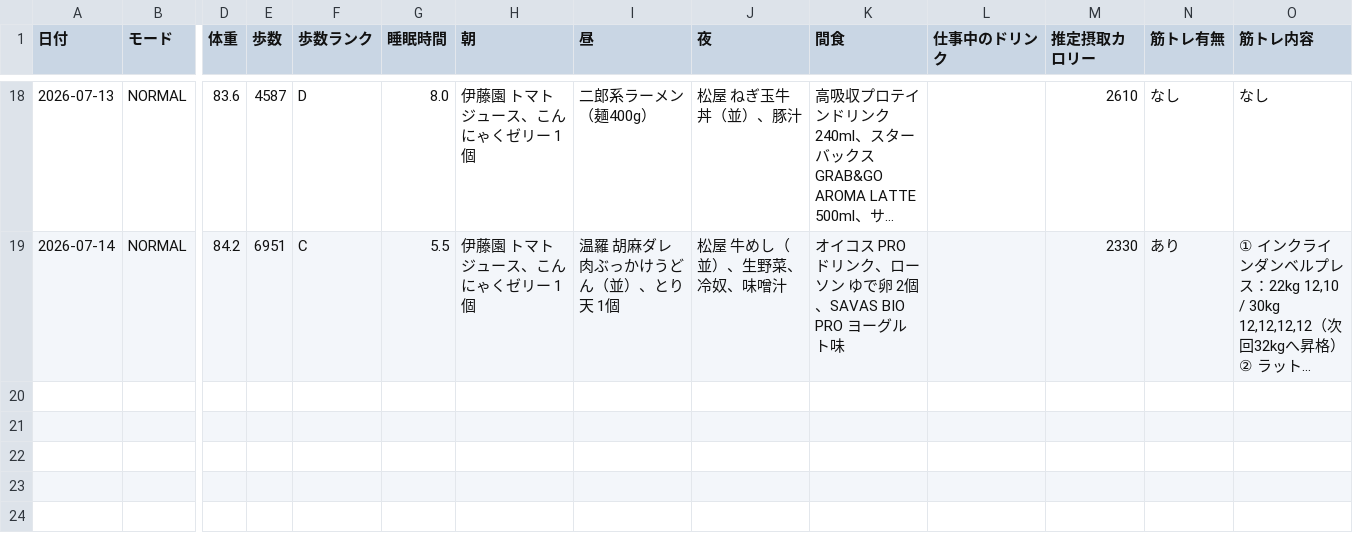
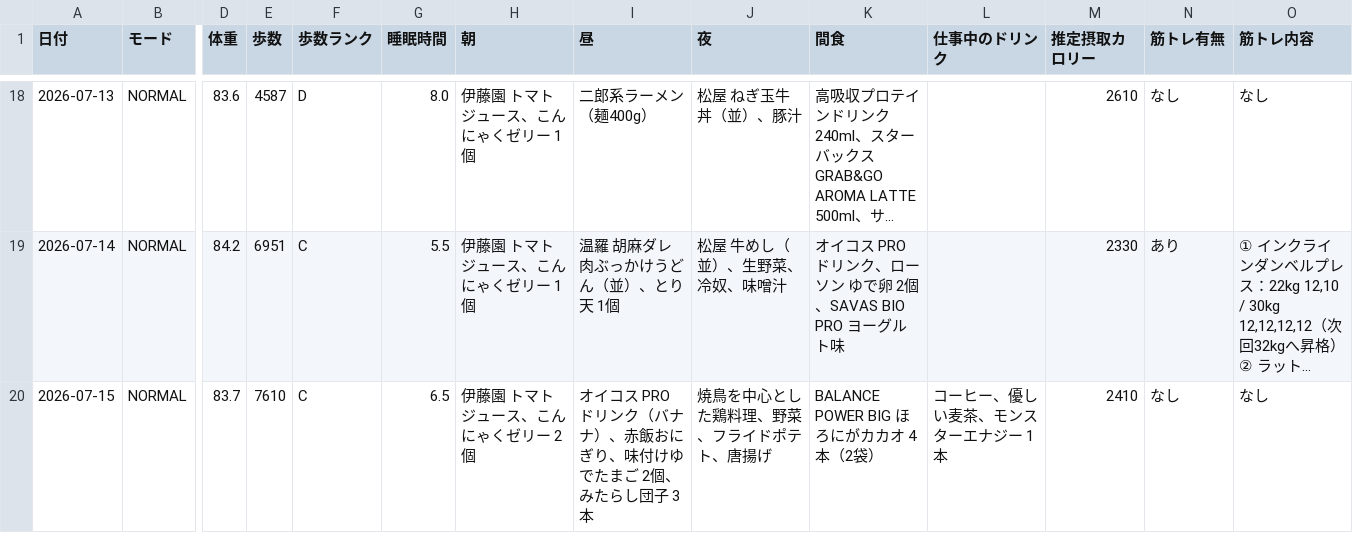
Before and after one commit to ZOEykyk/body-recomp-dashboard, a CSV file: records.csv, drawn as a sheet; only a part is shown, gaps mark what is left out; long unchanged cells end in …; rows hold the shown columns only; the diff names each change by its address in the sheet, - before the commit and + after, or states it on an @@ line.

Commit message:
Update records.csv from Streamlit app

```diff
--- a/records.csv
+++ b/records.csv
+row 20: 2026-07-15 | NORMAL | 83.7 | 7610 | C | 6.5 | 伊藤園 トマトジュース、こんにゃくゼリー 2個 | オイコス PRO ドリンク（バナナ）、赤飯おにぎり、味付けゆでたまご 2個、みたらし団子 3本 | 焼鳥を中心とした鶏料理、野菜、フライドポテト、唐揚げ | BALANCE POWER BIG ほろにがカカオ 4本（2袋） | コーヒー、優しい麦茶、モンスターエナジー 1本 | 2410 | なし | なし
```
